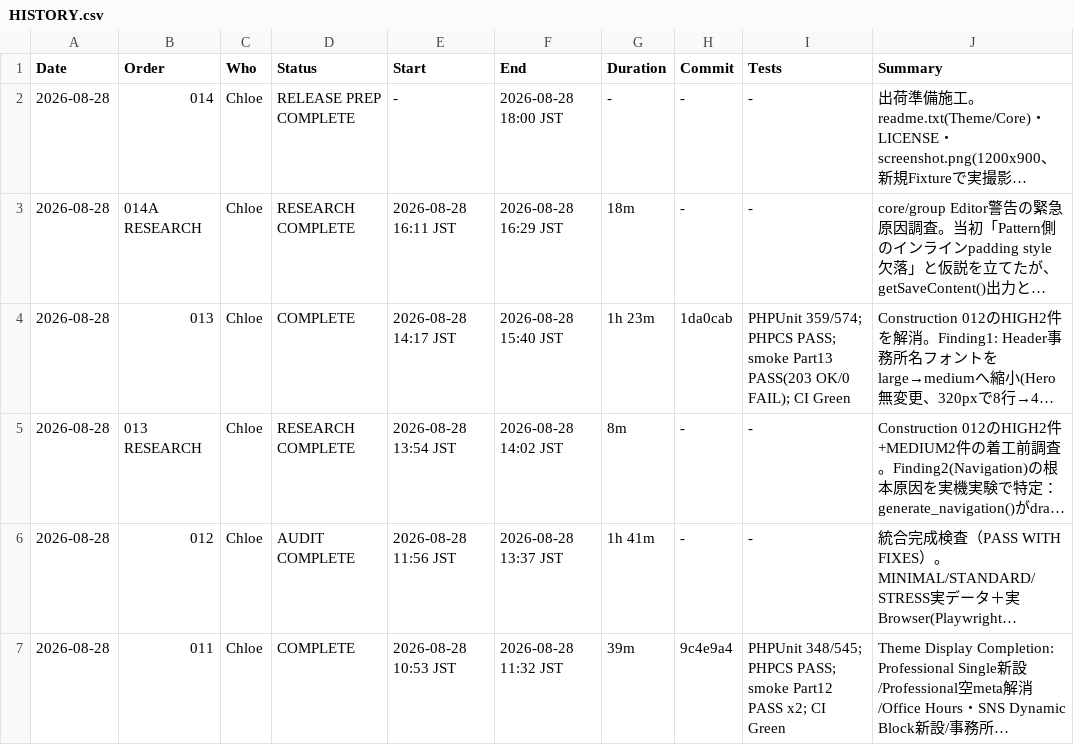
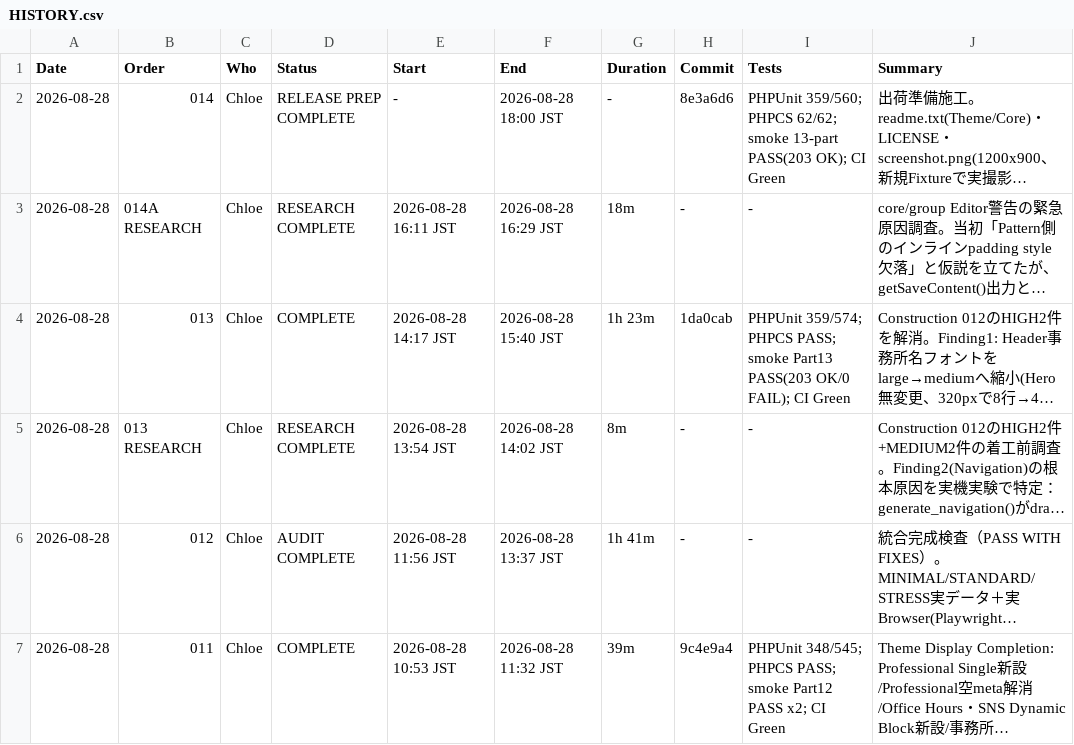
Before and after one commit to apist777/if-professional-astrea, a CSV file: HISTORY.csv, drawn as a sheet; only a part is shown; long unchanged cells end in …; the diff names each change by its address in the sheet, - before the commit and + after, or states it on an @@ line.

```diff
--- a/HISTORY.csv
+++ b/HISTORY.csv
-H2 (Commit): -
+H2 (Commit): 8e3a6d6
-I2 (Tests): -
+I2 (Tests): PHPUnit 359/560; PHPCS 62/62; smoke 13-part PASS(203 OK); CI Green
```
